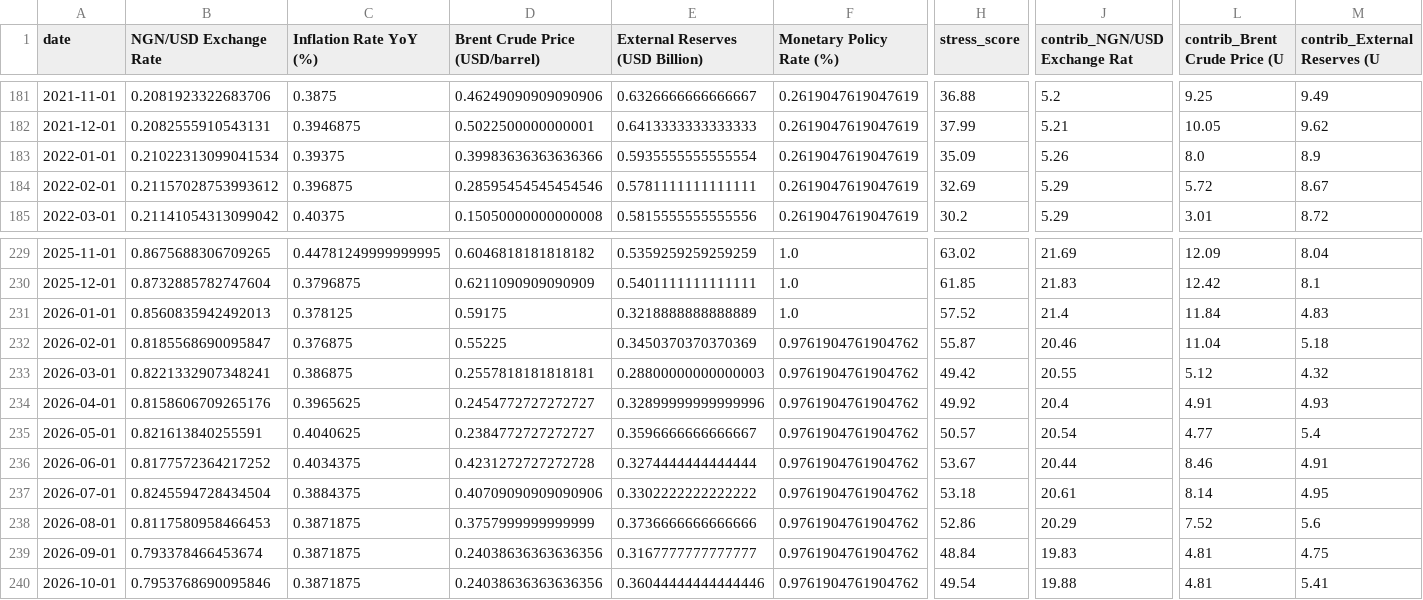
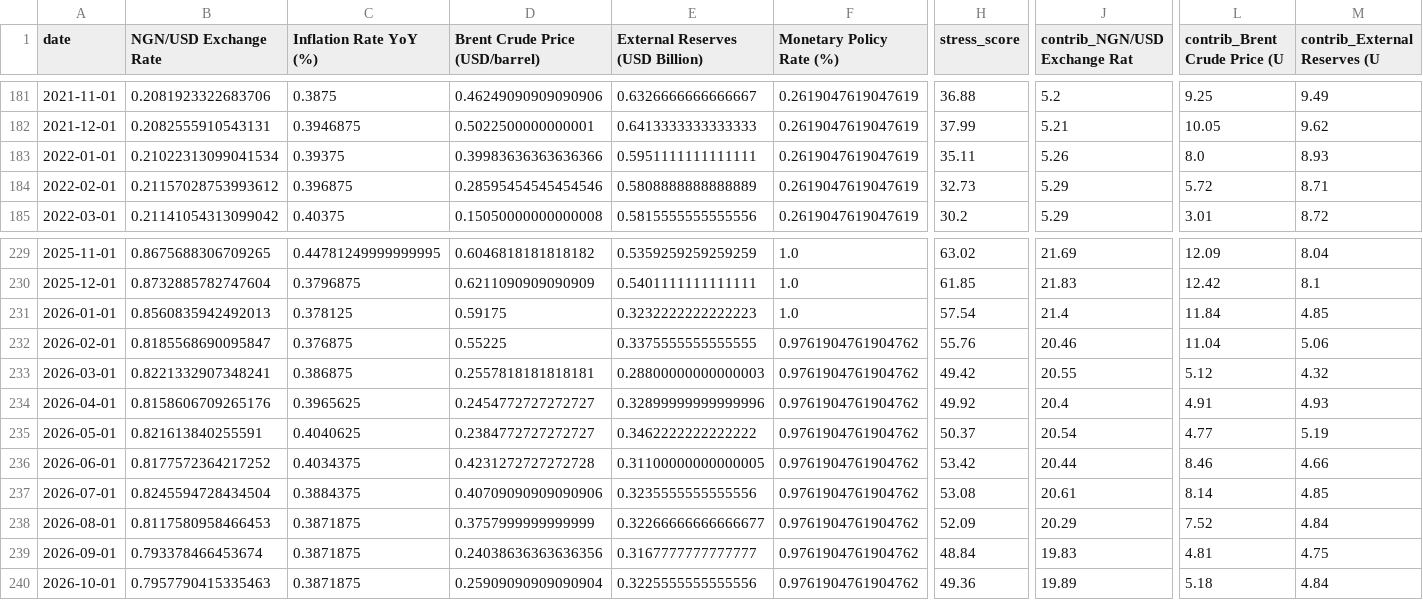
Before and after one commit to Elijjjaaaahhhhh/nigeria-macro-tracker, a CSV file: data/processed/stress_index.csv, drawn as a sheet; only a part is shown, gaps mark what is left out; the diff covers the shown part only; the diff names each change by its address in the sheet, - before the commit and + after, or states it on an @@ line.

```diff
--- a/data/processed/stress_index.csv
+++ b/data/processed/stress_index.csv
-E183 (External Reserves (USD Billion)): 0.5935555555555554
+E183 (External Reserves (USD Billion)): 0.5951111111111111
-H183 (stress_score): 35.09
+H183 (stress_score): 35.11
-M183 (contrib_External Reserves (U): 8.9
+M183 (contrib_External Reserves (U): 8.93
-E184 (External Reserves (USD Billion)): 0.5781111111111111
+E184 (External Reserves (USD Billion)): 0.5808888888888889
-H184 (stress_score): 32.69
+H184 (stress_score): 32.73
-M184 (contrib_External Reserves (U): 8.67
+M184 (contrib_External Reserves (U): 8.71
-E231 (External Reserves (USD Billion)): 0.3218888888888889
+E231 (External Reserves (USD Billion)): 0.3232222222222223
-H231 (stress_score): 57.52
+H231 (stress_score): 57.54
-M231 (contrib_External Reserves (U): 4.83
+M231 (contrib_External Reserves (U): 4.85
-E232 (External Reserves (USD Billion)): 0.3450370370370369
+E232 (External Reserves (USD Billion)): 0.3375555555555555
-H232 (stress_score): 55.87
+H232 (stress_score): 55.76
-M232 (contrib_External Reserves (U): 5.18
+M232 (contrib_External Reserves (U): 5.06
-E235 (External Reserves (USD Billion)): 0.3596666666666667
+E235 (External Reserves (USD Billion)): 0.3462222222222222
-H235 (stress_score): 50.57
+H235 (stress_score): 50.37
-M235 (contrib_External Reserves (U): 5.4
+M235 (contrib_External Reserves (U): 5.19
-E236 (External Reserves (USD Billion)): 0.3274444444444444
+E236 (External Reserves (USD Billion)): 0.31100000000000005
-H236 (stress_score): 53.67
+H236 (stress_score): 53.42
-M236 (contrib_External Reserves (U): 4.91
+M236 (contrib_External Reserves (U): 4.66
-E237 (External Reserves (USD Billion)): 0.3302222222222222
+E237 (External Reserves (USD Billion)): 0.3235555555555556
-H237 (stress_score): 53.18
+H237 (stress_score): 53.08
-M237 (contrib_External Reserves (U): 4.95
+M237 (contrib_External Reserves (U): 4.85
-E238 (External Reserves (USD Billion)): 0.3736666666666666
+E238 (External Reserves (USD Billion)): 0.32266666666666677
-H238 (stress_score): 52.86
+H238 (stress_score): 52.09
-M238 (contrib_External Reserves (U): 5.6
+M238 (contrib_External Reserves (U): 4.84
-B240 (NGN/USD Exchange Rate): 0.7953768690095846
+B240 (NGN/USD Exchange Rate): 0.7957790415335463
-D240 (Brent Crude Price (USD/barrel)): 0.24038636363636356
+D240 (Brent Crude Price (USD/barrel)): 0.25909090909090904
-E240 (External Reserves (USD Billion)): 0.36044444444444446
+E240 (External Reserves (USD Billion)): 0.3225555555555556
-H240 (stress_score): 49.54
+H240 (stress_score): 49.36
-J240 (contrib_NGN/USD Exchange Rat): 19.88
+J240 (contrib_NGN/USD Exchange Rat): 19.89
-L240 (contrib_Brent Crude Price (U): 4.81
+L240 (contrib_Brent Crude Price (U): 5.18
-M240 (contrib_External Reserves (U): 5.41
+M240 (contrib_External Reserves (U): 4.84
```
Also changed, not shown: 34 edited cells elsewhere in this file, 2 other files.
